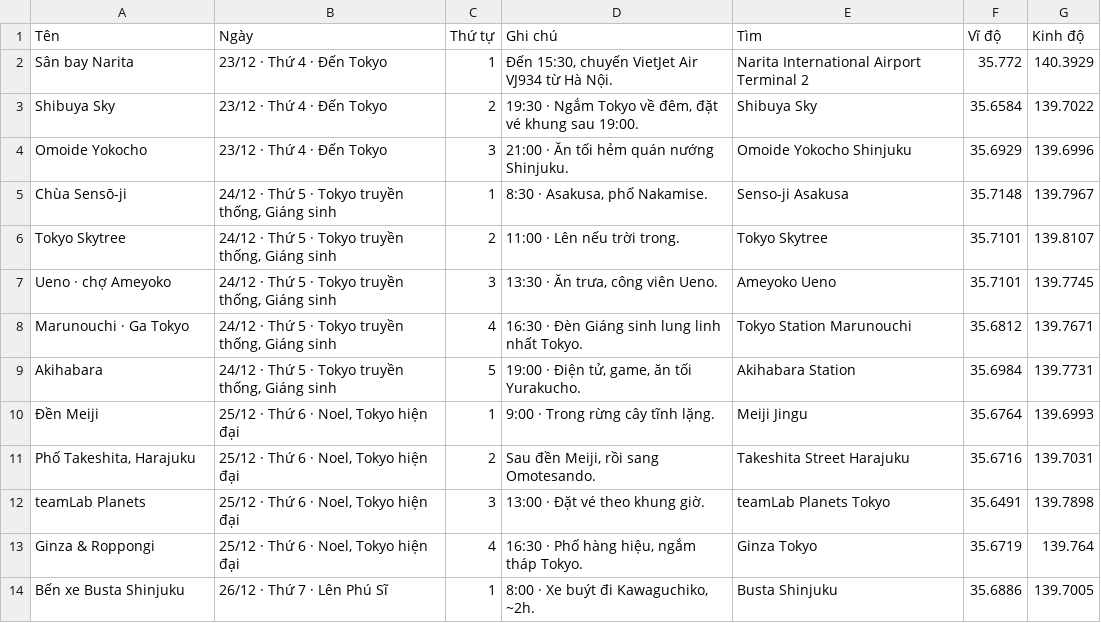
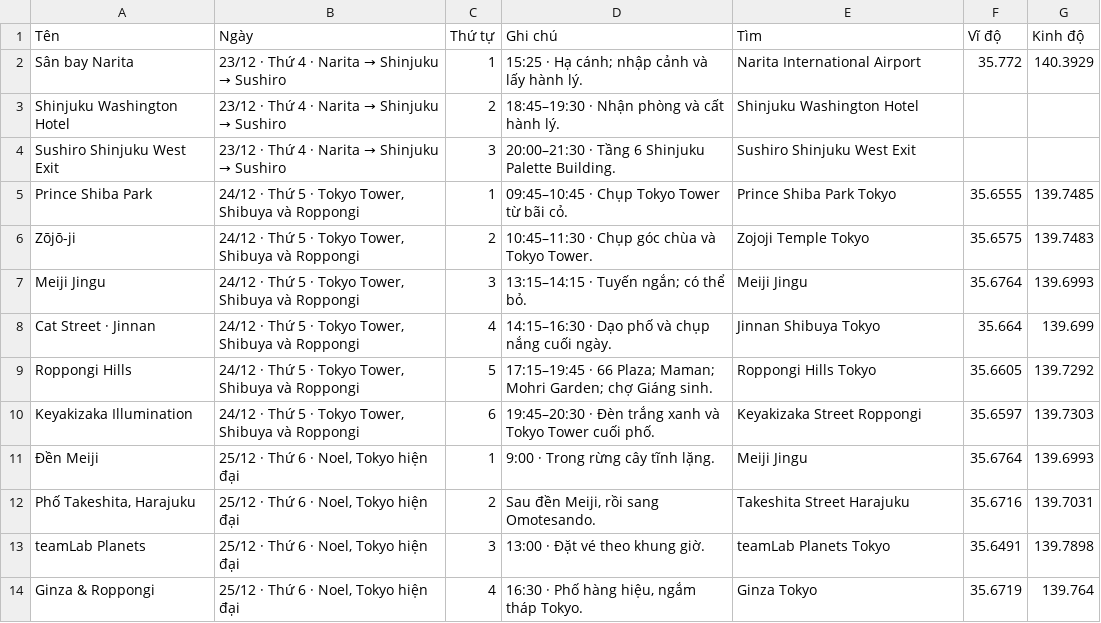
Before and after one commit to thb030100/nhat-ban-2026, a CSV file: nhat-ban-23-01.csv, drawn as a sheet; only a part is shown; the shorter side is filled out with more unchanged rows.

Commit message:
Update Tokyo arrival and Christmas Eve itinerary

```diff
--- a/nhat-ban-23-01.csv
+++ b/nhat-ban-23-01.csv
@@ -1,10 +1,11 @@
 Tên,Ngày,Thứ tự,Ghi chú,Tìm,Vĩ độ,Kinh độ
-Sân bay Narita,23/12 · Thứ 4 · Đến Tokyo,1,"Đến 15:30, chuyến VietJet Air VJ934 từ Hà Nội.",Narita International Airport Terminal 2,35.772,140.3929
-Shibuya Sky,23/12 · Thứ 4 · Đến Tokyo,2,"19:30 · Ngắm Tokyo về đêm, đặt vé khung sau 19:00.",Shibuya Sky,35.6584,139.7022
-Omoide Yokocho,23/12 · Thứ 4 · Đến Tokyo,3,21:00 · Ăn tối hẻm quán nướng Shinjuku.,Omoide Yokocho Shinjuku,35.6929,139.6996
-Chùa Sensō-ji,"24/12 · Thứ 5 · Tokyo truyền thống, Giáng sinh",1,"8:30 · Asakusa, phố Nakamise.",Senso-ji Asakusa,35.7148,139.7967
-Tokyo Skytree,"24/12 · Thứ 5 · Tokyo truyền thống, Giáng sinh",2,11:00 · Lên nếu trời trong.,Tokyo Skytree,35.7101,139.8107
-Ueno · chợ Ameyoko,"24/12 · Thứ 5 · Tokyo truyền thống, Giáng sinh",3,"13:30 · Ăn trưa, công viên Ueno.",Ameyoko Ueno,35.7101,139.7745
-Marunouchi · Ga Tokyo,"24/12 · Thứ 5 · Tokyo truyền thống, Giáng sinh",4,16:30 · Đèn Giáng sinh lung linh nhất Tokyo.,Tokyo Station Marunouchi,35.6812,139.7671
-Akihabara,"24/12 · Thứ 5 · Tokyo truyền thống, Giáng sinh",5,"19:00 · Điện tử, game, ăn tối Yurakucho.",Akihabara Station,35.6984,139.7731
+Sân bay Narita,23/12 · Thứ 4 · Narita → Shinjuku → Sushiro,1,15:25 · Hạ cánh; nhập cảnh và lấy hành lý.,Narita International Airport,35.772,140.3929
+Shinjuku Washington Hotel,23/12 · Thứ 4 · Narita → Shinjuku → Sushiro,2,18:45–19:30 · Nhận phòng và cất hành lý.,Shinjuku Washington Hotel,,
+Sushiro Shinjuku West Exit,23/12 · Thứ 4 · Narita → Shinjuku → Sushiro,3,20:00–21:30 · Tầng 6 Shinjuku Palette Building.,Sushiro Shinjuku West Exit,,
+Prince Shiba Park,"24/12 · Thứ 5 · Tokyo Tower, Shibuya và Roppongi",1,09:45–10:45 · Chụp Tokyo Tower từ bãi cỏ.,Prince Shiba Park Tokyo,35.6555,139.7485
+Zōjō-ji,"24/12 · Thứ 5 · Tokyo Tower, Shibuya và Roppongi",2,10:45–11:30 · Chụp góc chùa và Tokyo Tower.,Zojoji Temple Tokyo,35.6575,139.7483
+Meiji Jingu,"24/12 · Thứ 5 · Tokyo Tower, Shibuya và Roppongi",3,13:15–14:15 · Tuyến ngắn; có thể bỏ.,Meiji Jingu,35.6764,139.6993
+Cat Street · Jinnan,"24/12 · Thứ 5 · Tokyo Tower, Shibuya và Roppongi",4,14:15–16:30 · Dạo phố và chụp nắng cuối ngày.,Jinnan Shibuya Tokyo,35.664,139.699
+Roppongi Hills,"24/12 · Thứ 5 · Tokyo Tower, Shibuya và Roppongi",5,17:15–19:45 · 66 Plaza; Maman; Mohri Garden; chợ Giáng sinh.,Roppongi Hills Tokyo,35.6605,139.7292
+Keyakizaka Illumination,"24/12 · Thứ 5 · Tokyo Tower, Shibuya và Roppongi",6,19:45–20:30 · Đèn trắng xanh và Tokyo Tower cuối phố.,Keyakizaka Street Roppongi,35.6597,139.7303
 Đền Meiji,"25/12 · Thứ 6 · Noel, Tokyo hiện đại",1,9:00 · Trong rừng cây tĩnh lặng.,Meiji Jingu,35.6764,139.6993
```
Also changed, not shown: 4 other files.
